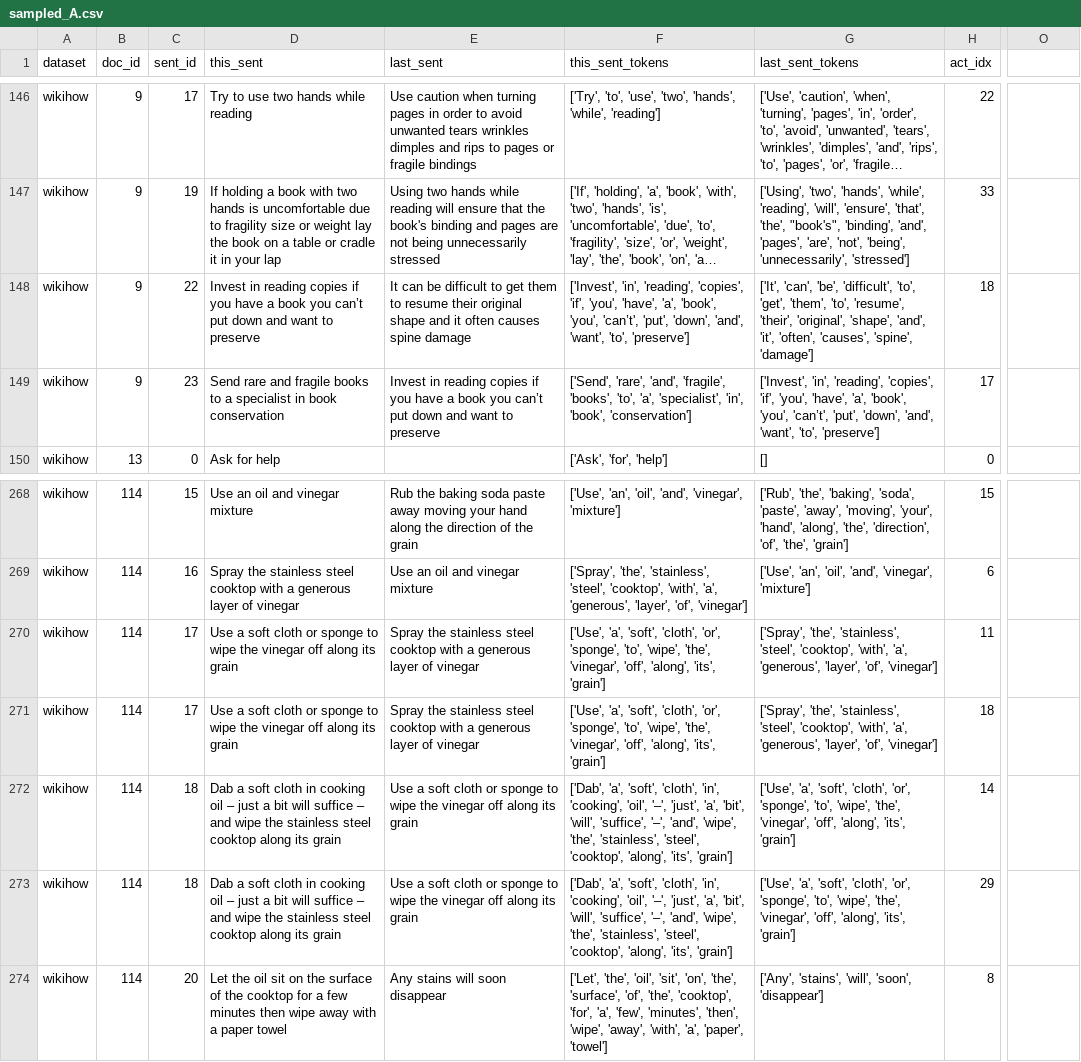
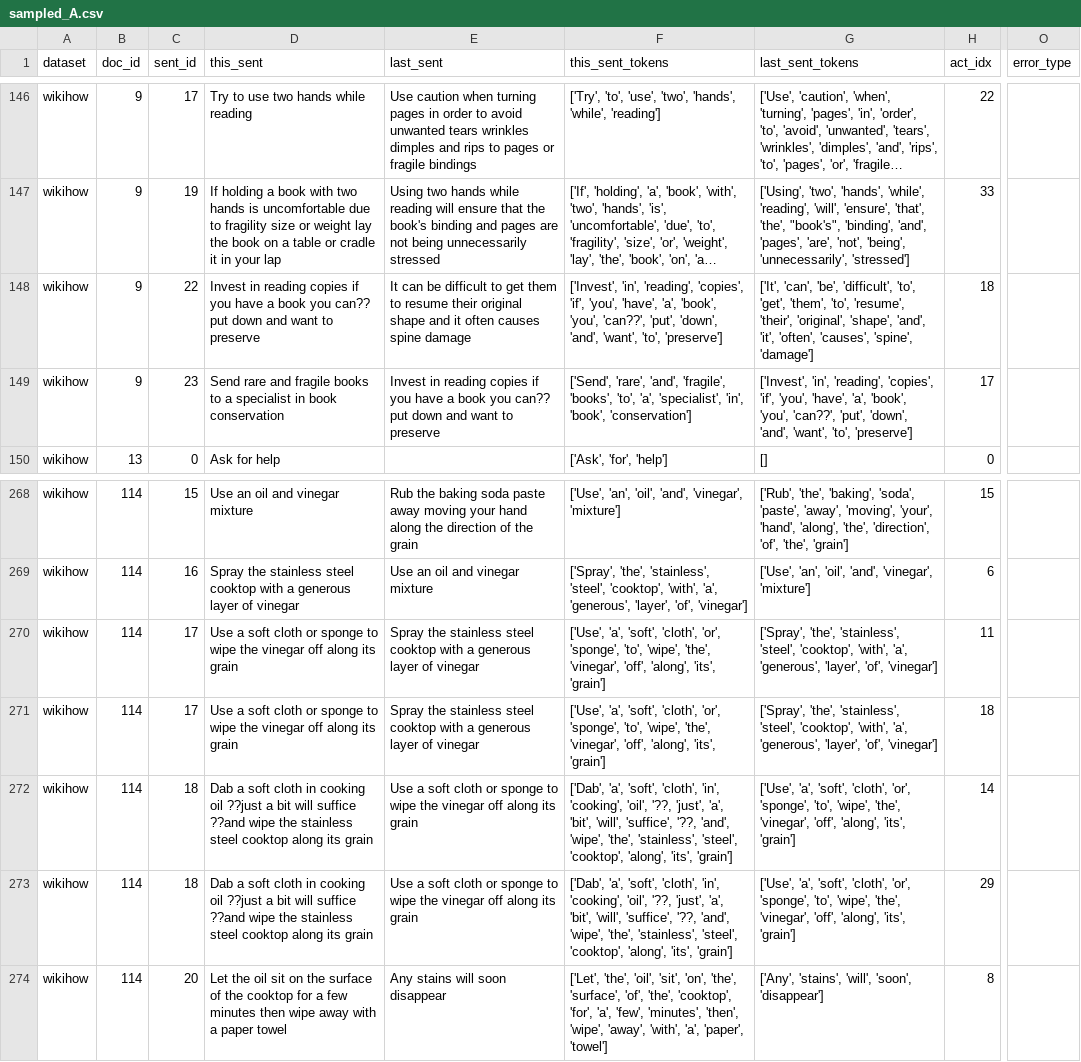
Before and after one commit to utop1an/llm-action-extraction, a CSV file: annotation_analysis/samples/sampled_A.csv, drawn as a sheet; only a part is shown, gaps mark what is left out; long unchanged cells end in …; the diff covers the shown part only; the diff names each change by its address in the sheet, - before the commit and + after, or states it on an @@ line.

```diff
--- a/annotation_analysis/samples/sampled_A.csv
+++ b/annotation_analysis/samples/sampled_A.csv
-O1: (empty)
+O1: error_type
-D148 (this_sent): …book you can’t put down…
+D148 (this_sent): …book you can?? put down…
-F148 (this_sent_tokens): …'book', 'you', 'can’t', 'put', 'down',…
+F148 (this_sent_tokens): …'book', 'you', 'can??', 'put', 'down',…
-E149 (last_sent): …book you can’t put down…
+E149 (last_sent): …book you can?? put down…
-G149 (last_sent_tokens): …'book', 'you', 'can’t', 'put', 'down',…
+G149 (last_sent_tokens): …'book', 'you', 'can??', 'put', 'down',…
-D272:D273 (this_sent): …cooking oil – just a bit will suffice – and wipe the…
+D272:D273 (this_sent): …cooking oil ??just a bit will suffice ??and wipe the…
-F272:F273 (this_sent_tokens): …'cooking', 'oil', '–', 'just', 'a', 'bit', 'will', 'suffice', '–', 'and', 'wipe',…
+F272:F273 (this_sent_tokens): …'cooking', 'oil', '??, 'just', 'a', 'bit', 'will', 'suffice', '??, 'and', 'wipe',…
```
Also changed, not shown: 36 edited cells elsewhere in this file, annotation_analysis/samples/sampled_B.csv, 1 other file.
